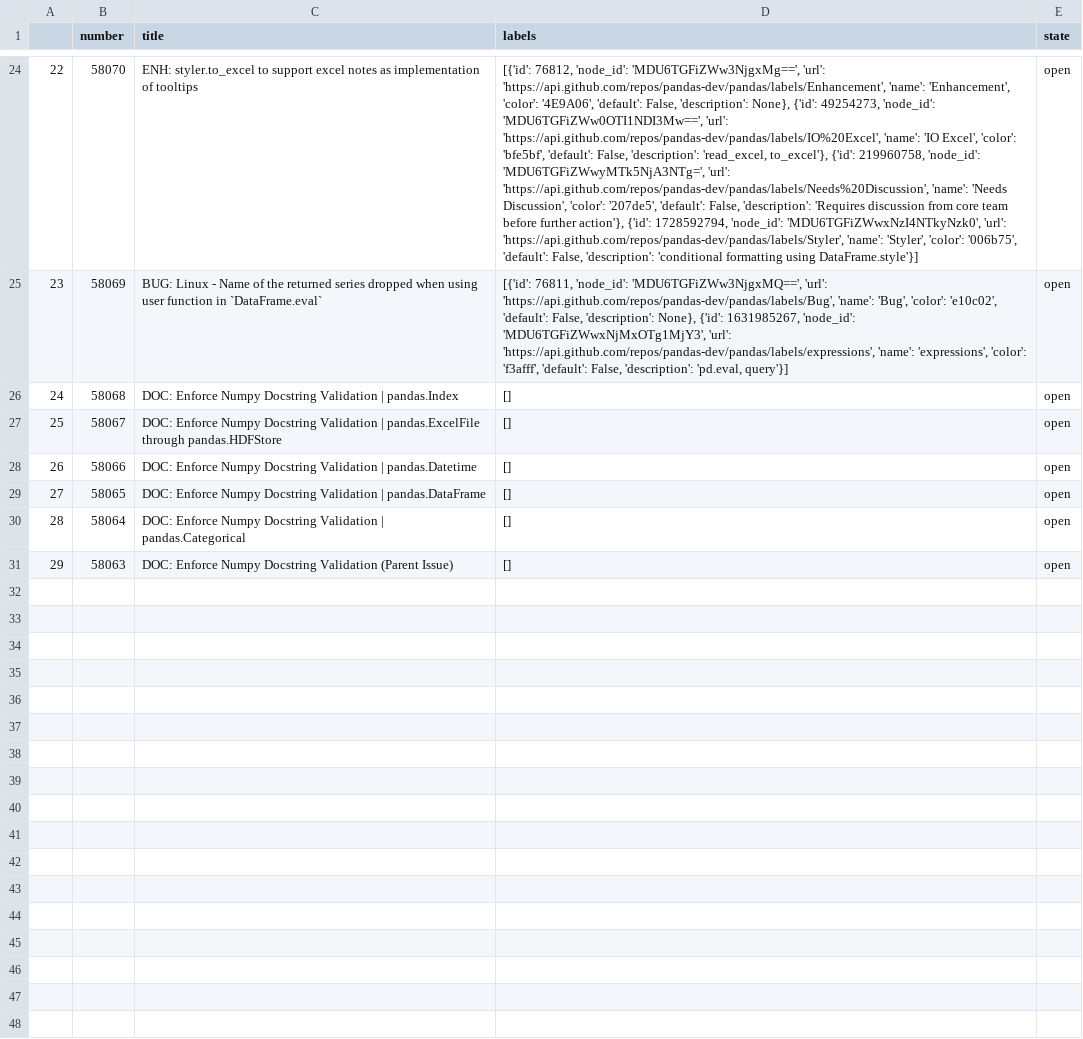
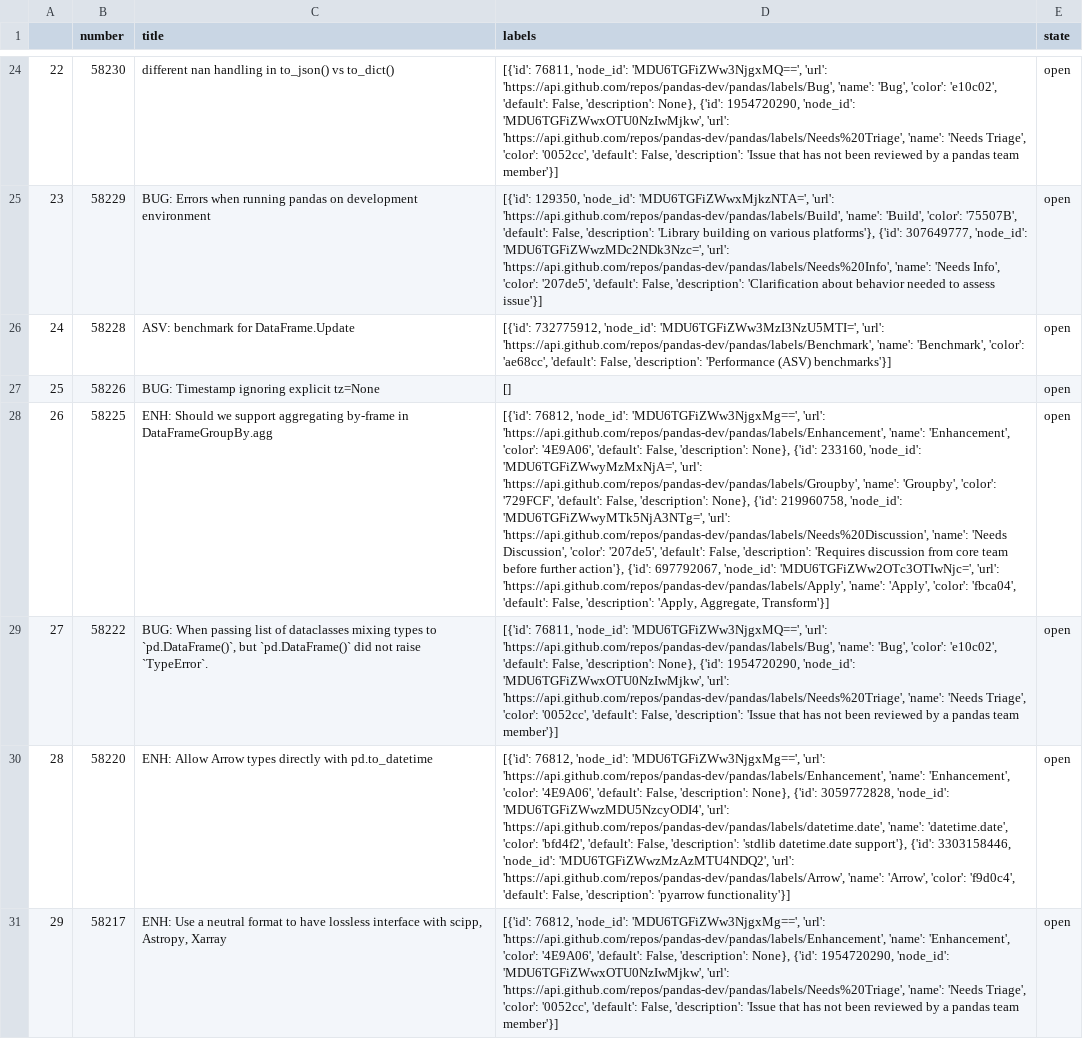
Before and after one commit to JeongWogh/python_basic_1, a CSV file: pandas_issues.csv, drawn as a sheet; only a part is shown, gaps mark what is left out; the diff covers the shown part only; the diff names each change by its address in the sheet, - before the commit and + after, or states it on an @@ line.

```diff
--- a/pandas_issues.csv
+++ b/pandas_issues.csv
-B24 (number): 58070
+B24 (number): 58230
-C24 (title): ENH: styler.to_excel to support excel notes as implementation of tooltips
+C24 (title): different nan handling in to_json() vs to_dict()
-D24 (labels): [{'id': 76812, 'node_id': 'MDU6TGFiZWw3NjgxMg==', 'url': 'https://api.github.com/repos/pandas-dev/pandas/labels/Enhancement', 'name': 'Enhancement', 'color': '4E9A06', 'default': False, 'description': None}, {'id': 49254273, 'node_id': 'MDU6TGFiZWw0OTI1NDI3Mw==', 'url': 'https://api.github.com/repos/pandas-dev/pandas/labels/IO%20Excel', 'name': 'IO Excel', 'color': 'bfe5bf', 'default': False, 'description': 'read_excel, to_excel'}, {'id': 219960758, 'node_id': 'MDU6TGFiZWwyMTk5NjA3NTg=', 'url': 'https://api.github.com/repos/pandas-dev/pandas/labels/Needs%20Discussion', 'name': 'Needs Discussion', 'color': '207de5', 'default': False, 'description': 'Requires discussion from core team before further action'}, {'id': 1728592794, 'node_id': 'MDU6TGFiZWwxNzI4NTkyNzk0', 'url': 'https://api.github.com/repos/pandas-dev/pandas/labels/Styler', 'name': 'Styler', 'color': '006b75', 'default': False, 'description': 'conditional formatting using DataFrame.style'}]
+D24 (labels): [{'id': 76811, 'node_id': 'MDU6TGFiZWw3NjgxMQ==', 'url': 'https://api.github.com/repos/pandas-dev/pandas/labels/Bug', 'name': 'Bug', 'color': 'e10c02', 'default': False, 'description': None}, {'id': 1954720290, 'node_id': 'MDU6TGFiZWwxOTU0NzIwMjkw', 'url': 'https://api.github.com/repos/pandas-dev/pandas/labels/Needs%20Triage', 'name': 'Needs Triage', 'color': '0052cc', 'default': False, 'description': 'Issue that has not been reviewed by a pandas team member'}]
-B25 (number): 58069
+B25 (number): 58229
-C25 (title): BUG: Linux - Name of the returned series dropped when using user function in `DataFrame.eval`
+C25 (title): BUG: Errors when running pandas on development environment
-D25 (labels): [{'id': 76811, 'node_id': 'MDU6TGFiZWw3NjgxMQ==', 'url': 'https://api.github.com/repos/pandas-dev/pandas/labels/Bug', 'name': 'Bug', 'color': 'e10c02', 'default': False, 'description': None}, {'id': 1631985267, 'node_id': 'MDU6TGFiZWwxNjMxOTg1MjY3', 'url': 'https://api.github.com/repos/pandas-dev/pandas/labels/expressions', 'name': 'expressions', 'color': 'f3afff', 'default': False, 'description': 'pd.eval, query'}]
+D25 (labels): [{'id': 129350, 'node_id': 'MDU6TGFiZWwxMjkzNTA=', 'url': 'https://api.github.com/repos/pandas-dev/pandas/labels/Build', 'name': 'Build', 'color': '75507B', 'default': False, 'description': 'Library building on various platforms'}, {'id': 307649777, 'node_id': 'MDU6TGFiZWwzMDc2NDk3Nzc=', 'url': 'https://api.github.com/repos/pandas-dev/pandas/labels/Needs%20Info', 'name': 'Needs Info', 'color': '207de5', 'default': False, 'description': 'Clarification about behavior needed to assess issue'}]
-B26 (number): 58068
+B26 (number): 58228
-C26 (title): DOC: Enforce Numpy Docstring Validation | pandas.Index
+C26 (title): ASV: benchmark for DataFrame.Update
-D26 (labels): []
+D26 (labels): [{'id': 732775912, 'node_id': 'MDU6TGFiZWw3MzI3NzU5MTI=', 'url': 'https://api.github.com/repos/pandas-dev/pandas/labels/Benchmark', 'name': 'Benchmark', 'color': 'ae68cc', 'default': False, 'description': 'Performance (ASV) benchmarks'}]
-B27 (number): 58067
+B27 (number): 58226
-C27 (title): DOC: Enforce Numpy Docstring Validation | pandas.ExcelFile through pandas.HDFStore
+C27 (title): BUG: Timestamp ignoring explicit tz=None
-B28 (number): 58066
+B28 (number): 58225
-C28 (title): DOC: Enforce Numpy Docstring Validation | pandas.Datetime
+C28 (title): ENH: Should we support aggregating by-frame in DataFrameGroupBy.agg
-D28 (labels): []
+D28 (labels): [{'id': 76812, 'node_id': 'MDU6TGFiZWw3NjgxMg==', 'url': 'https://api.github.com/repos/pandas-dev/pandas/labels/Enhancement', 'name': 'Enhancement', 'color': '4E9A06', 'default': False, 'description': None}, {'id': 233160, 'node_id': 'MDU6TGFiZWwyMzMxNjA=', 'url': 'https://api.github.com/repos/pandas-dev/pandas/labels/Groupby', 'name': 'Groupby', 'color': '729FCF', 'default': False, 'description': None}, {'id': 219960758, 'node_id': 'MDU6TGFiZWwyMTk5NjA3NTg=', 'url': 'https://api.github.com/repos/pandas-dev/pandas/labels/Needs%20Discussion', 'name': 'Needs Discussion', 'color': '207de5', 'default': False, 'description': 'Requires discussion from core team before further action'}, {'id': 697792067, 'node_id': 'MDU6TGFiZWw2OTc3OTIwNjc=', 'url': 'https://api.github.com/repos/pandas-dev/pandas/labels/Apply', 'name': 'Apply', 'color': 'fbca04', 'default': False, 'description': 'Apply, Aggregate, Transform'}]
-B29 (number): 58065
+B29 (number): 58222
-C29 (title): DOC: Enforce Numpy Docstring Validation | pandas.DataFrame
+C29 (title): BUG: When passing list of dataclasses mixing types to `pd.DataFrame()`, but `pd.DataFrame()` did not raise `TypeError`.
-D29 (labels): []
+D29 (labels): [{'id': 76811, 'node_id': 'MDU6TGFiZWw3NjgxMQ==', 'url': 'https://api.github.com/repos/pandas-dev/pandas/labels/Bug', 'name': 'Bug', 'color': 'e10c02', 'default': False, 'description': None}, {'id': 1954720290, 'node_id': 'MDU6TGFiZWwxOTU0NzIwMjkw', 'url': 'https://api.github.com/repos/pandas-dev/pandas/labels/Needs%20Triage', 'name': 'Needs Triage', 'color': '0052cc', 'default': False, 'description': 'Issue that has not been reviewed by a pandas team member'}]
-B30 (number): 58064
+B30 (number): 58220
-C30 (title): DOC: Enforce Numpy Docstring Validation | pandas.Categorical
+C30 (title): ENH: Allow Arrow types directly with pd.to_datetime
-D30 (labels): []
+D30 (labels): [{'id': 76812, 'node_id': 'MDU6TGFiZWw3NjgxMg==', 'url': 'https://api.github.com/repos/pandas-dev/pandas/labels/Enhancement', 'name': 'Enhancement', 'color': '4E9A06', 'default': False, 'description': None}, {'id': 3059772828, 'node_id': 'MDU6TGFiZWwzMDU5NzcyODI4', 'url': 'https://api.github.com/repos/pandas-dev/pandas/labels/datetime.date', 'name': 'datetime.date', 'color': 'bfd4f2', 'default': False, 'description': 'stdlib datetime.date support'}, {'id': 3303158446, 'node_id': 'MDU6TGFiZWwzMzAzMTU4NDQ2', 'url': 'https://api.github.com/repos/pandas-dev/pandas/labels/Arrow', 'name': 'Arrow', 'color': 'f9d0c4', 'default': False, 'description': 'pyarrow functionality'}]
-B31 (number): 58063
+B31 (number): 58217
-C31 (title): DOC: Enforce Numpy Docstring Validation (Parent Issue)
+C31 (title): ENH: Use a neutral format to have lossless interface with scipp, Astropy, Xarray
-D31 (labels): []
+D31 (labels): [{'id': 76812, 'node_id': 'MDU6TGFiZWw3NjgxMg==', 'url': 'https://api.github.com/repos/pandas-dev/pandas/labels/Enhancement', 'name': 'Enhancement', 'color': '4E9A06', 'default': False, 'description': None}, {'id': 1954720290, 'node_id': 'MDU6TGFiZWwxOTU0NzIwMjkw', 'url': 'https://api.github.com/repos/pandas-dev/pandas/labels/Needs%20Triage', 'name': 'Needs Triage', 'color': '0052cc', 'default': False, 'description': 'Issue that has not been reviewed by a pandas team member'}]
```
Also changed, not shown: 62 edited cells elsewhere in this file, Naver_kospi.csv, 6 other files.
